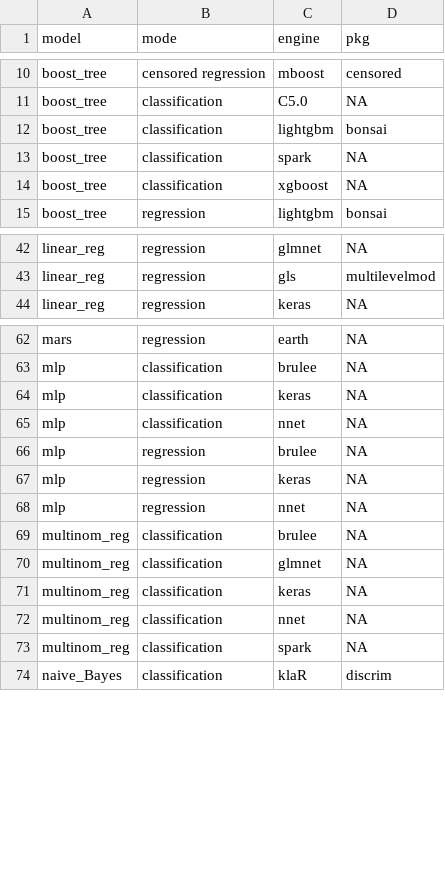
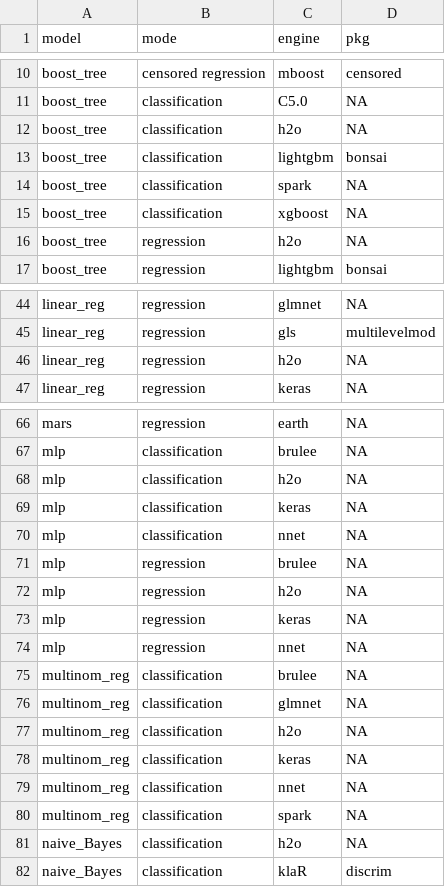
Before and after one commit to tidymodels/parsnip, a TSV file: inst/models.tsv, drawn as a sheet; only a part is shown, gaps mark what is left out; the diff covers the shown part only.

Commit message:
update inst/models.tsv

```diff
--- a/inst/models.tsv
+++ b/inst/models.tsv
@@ -11,2 +11,3 @@
 "boost_tree"	"classification"	"C5.0"	NA
+"boost_tree"	"classification"	"h2o"	NA
 "boost_tree"	"classification"	"lightgbm"	"bonsai"
@@ -14,2 +15,3 @@
 "boost_tree"	"classification"	"xgboost"	NA
+"boost_tree"	"regression"	"h2o"	NA
 "boost_tree"	"regression"	"lightgbm"	"bonsai"
@@ -43,2 +45,3 @@
 "linear_reg"	"regression"	"gls"	"multilevelmod"
+"linear_reg"	"regression"	"h2o"	NA
 "linear_reg"	"regression"	"keras"	NA
@@ -63,2 +67,3 @@
 "mlp"	"classification"	"brulee"	NA
+"mlp"	"classification"	"h2o"	NA
 "mlp"	"classification"	"keras"	NA
@@ -66,2 +71,3 @@
 "mlp"	"regression"	"brulee"	NA
+"mlp"	"regression"	"h2o"	NA
 "mlp"	"regression"	"keras"	NA
@@ -70,2 +76,3 @@
 "multinom_reg"	"classification"	"glmnet"	NA
+"multinom_reg"	"classification"	"h2o"	NA
 "multinom_reg"	"classification"	"keras"	NA
@@ -73,2 +80,3 @@
 "multinom_reg"	"classification"	"spark"	NA
+"naive_Bayes"	"classification"	"h2o"	NA
 "naive_Bayes"	"classification"	"klaR"	"discrim"
```
Also changed, not shown: 5 added rows elsewhere in this file.
